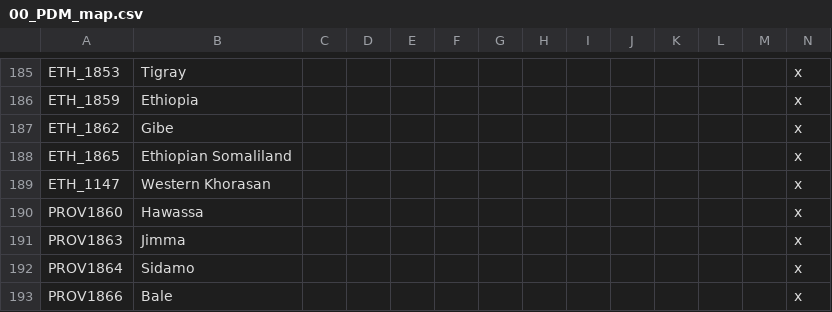
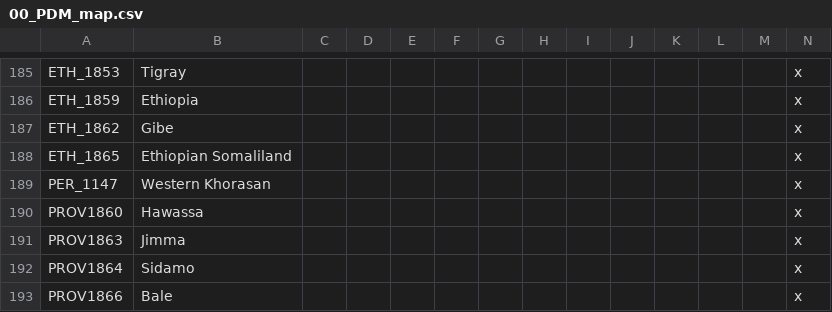
Before and after one commit to gnometa/concert-of-europe, a CSV file: CoE_RoI/localisation/00_PDM_map.csv, drawn as a sheet; only a part is shown, gaps mark what is left out.

Commit message:
Region name fix

```diff
--- a/CoE_RoI/localisation/00_PDM_map.csv
+++ b/CoE_RoI/localisation/00_PDM_map.csv
@@ -188,3 +188,3 @@ ETH_1862;Gibe;;;;;;;;;;;;x
 ETH_1865;Ethiopian Somaliland;;;;;;;;;;;;x
-ETH_1147;Western Khorasan;;;;;;;;;;;;x
+PER_1147;Western Khorasan;;;;;;;;;;;;x
 PROV1860;Hawassa;;;;;;;;;;;;x
```
